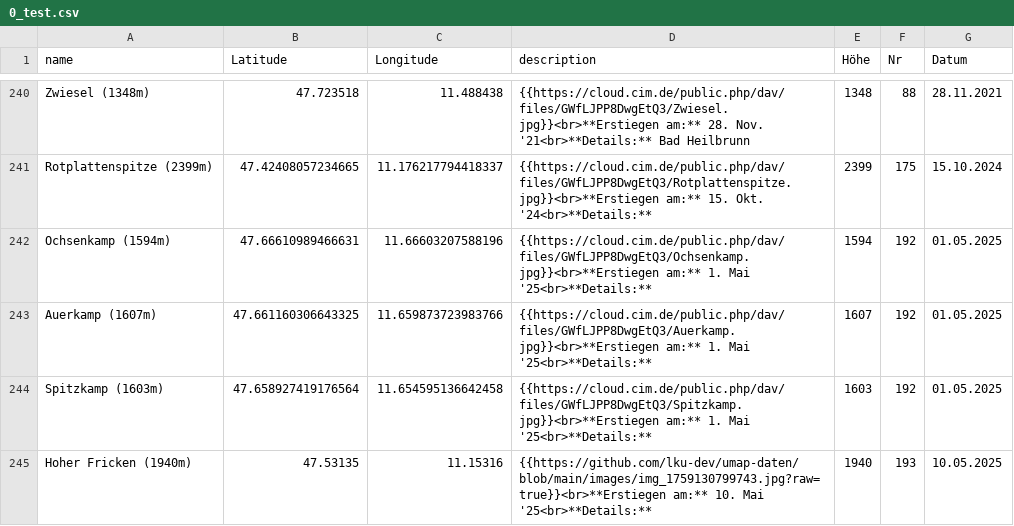
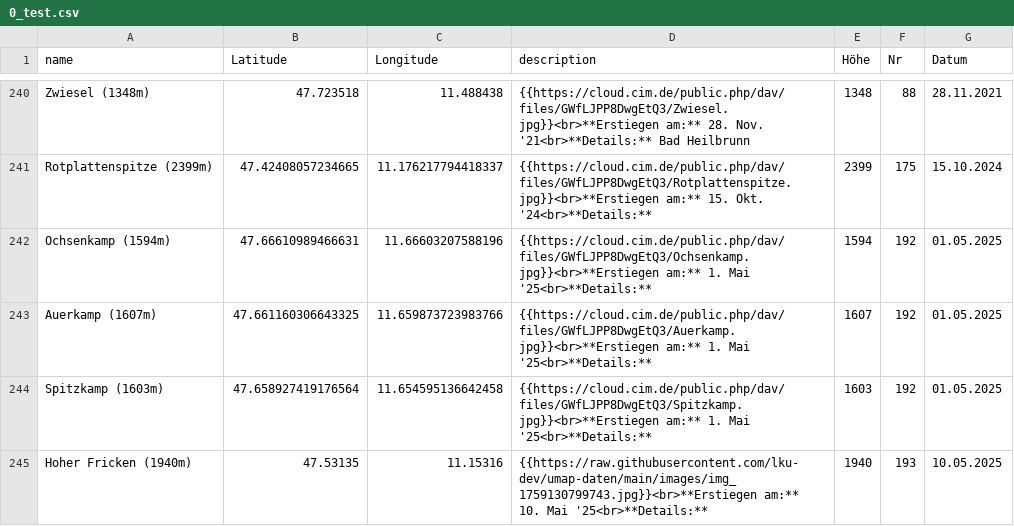
Before and after one commit to lku-dev/umap-daten, a CSV file: 0_test.csv, drawn as a sheet; only a part is shown, gaps mark what is left out.

Commit message:
Update 0_test.csv

```diff
--- a/0_test.csv
+++ b/0_test.csv
@@ -244,2 +244,2 @@ Auerkamp (1607m)|47.661160306643325|11.659873723983766|"{{https://cloud.cim.de/p
 Spitzkamp (1603m)|47.658927419176564|11.654595136642458|"{{https://cloud.cim.de/public.php/dav/files/GWfLJPP8DwgEtQ3/Spitzkamp.jpg}}<br>**Erstiegen am:** 1. Mai '25<br>**Details:** "|1603|192|01.05.2025
-Hoher Fricken (1940m)|47.53135|11.15316|"{{https://github.com/lku-dev/umap-daten/blob/main/images/img_1759130799743.jpg?raw=true}}<br>**Erstiegen am:** 10. Mai '25<br>**Details:** "|1940|193|10.05.2025
+Hoher Fricken (1940m)|47.53135|11.15316|"{{https://raw.githubusercontent.com/lku-dev/umap-daten/main/images/img_1759130799743.jpg}}<br>**Erstiegen am:** 10. Mai '25<br>**Details:** "|1940|193|10.05.2025
```
